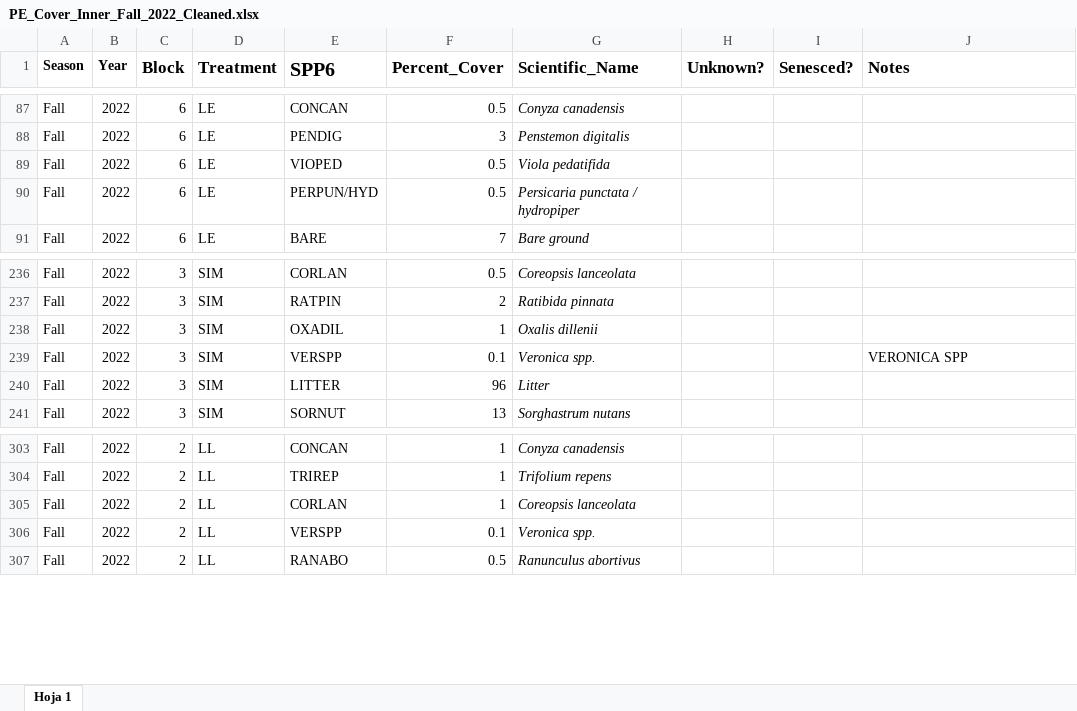
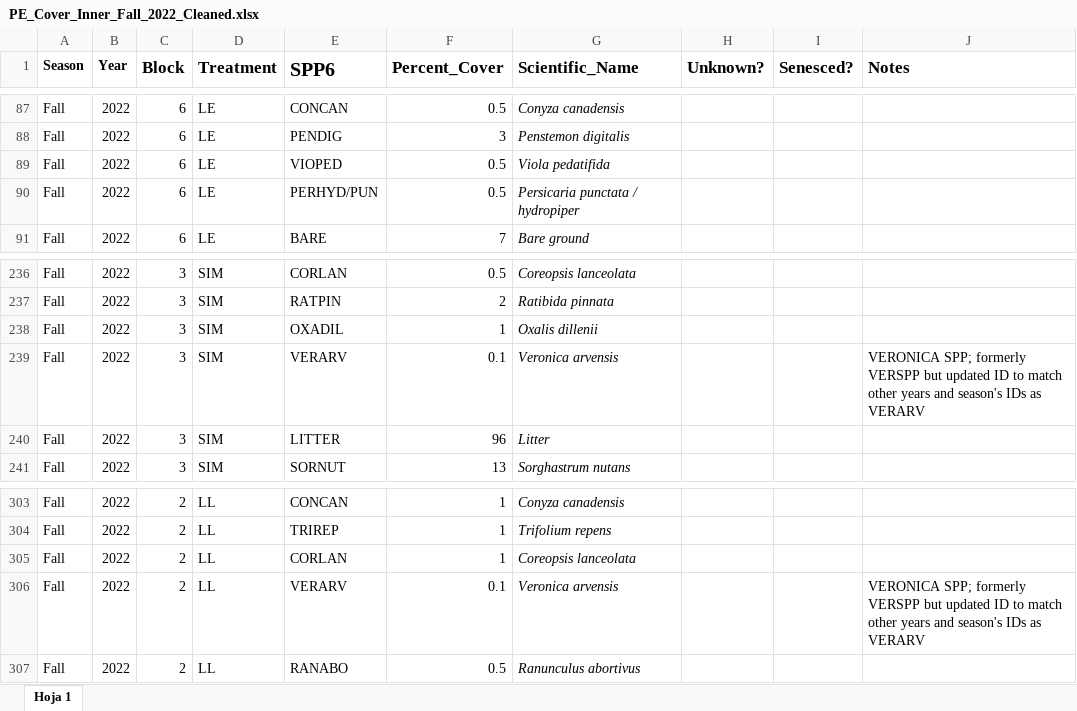
Before and after one commit to Wynnekat/Priority-Effects, an Excel workbook: Priority Effects - Github/Data/Cover/PE_Cover_Inner_Fall_2022_Cleaned.xlsx, sheet Hoja 1, drawn as a sheet; only a part is shown, gaps mark what is left out; values as stored, in another font and other column widths than the file's, no borders; the diff names each change by its address in the sheet, - before the commit and + after, or states it on an @@ line.

```diff
--- a/Priority Effects - Github/Data/Cover/PE_Cover_Inner_Fall_2022_Cleaned.xlsx (sheet Hoja 1)
+++ b/Priority Effects - Github/Data/Cover/PE_Cover_Inner_Fall_2022_Cleaned.xlsx (sheet Hoja 1)
-E90 (SPP6): PERPUN/HYD
+E90 (SPP6): PERHYD/PUN
-E239 (SPP6): VERSPP
+E239 (SPP6): VERARV
-G239 (Scientific_Name): Veronica spp.
+G239 (Scientific_Name): Veronica arvensis
-J239 (Notes): VERONICA SPP
+J239 (Notes): VERONICA SPP; formerly VERSPP but updated ID to match other years and season's IDs as VERARV
-E306 (SPP6): VERSPP
+E306 (SPP6): VERARV
-G306 (Scientific_Name): Veronica spp.
+G306 (Scientific_Name): Veronica arvensis
-J306 (Notes): (empty)
+J306 (Notes): VERONICA SPP; formerly VERSPP but updated ID to match other years and season's IDs as VERARV
```
Also changed, not shown: Priority Effects - Github/Data/Cover/PE_Cover_Inner_Fall_2021_Cleaned.xlsx, Priority Effects - Github/Data/Cover/PE_Cover_Inner_Fall_2023_Cleaned.xlsx, 6 other files.
